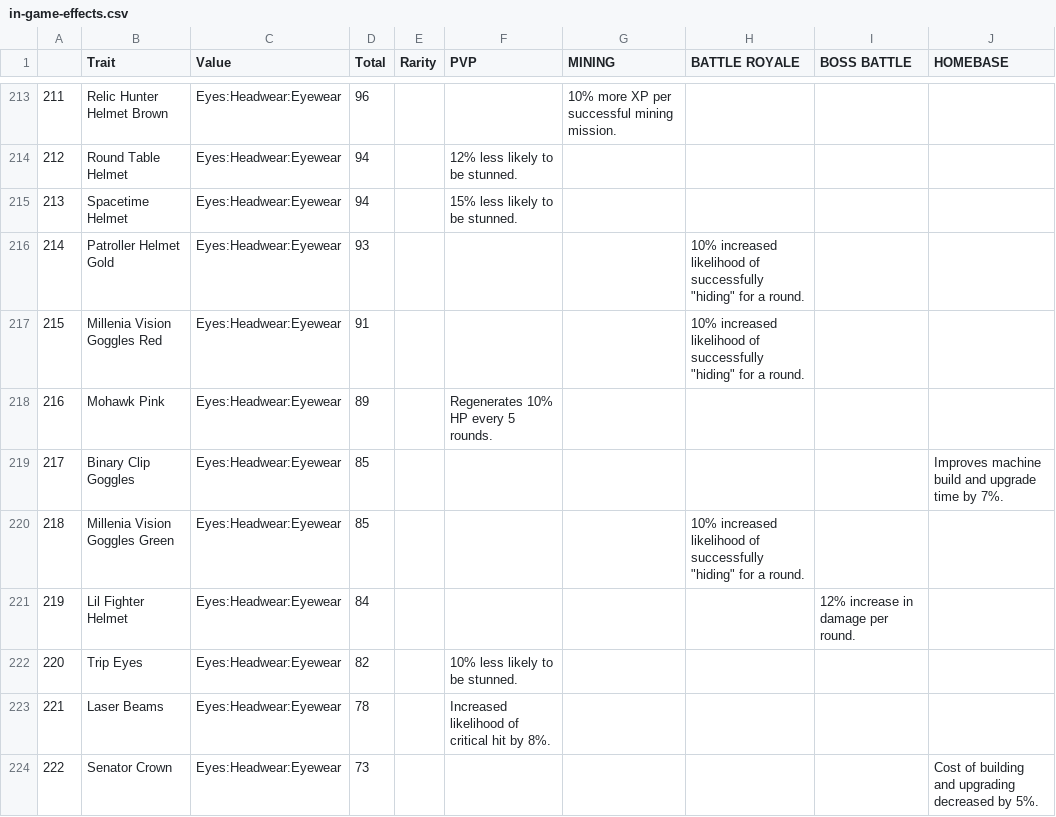
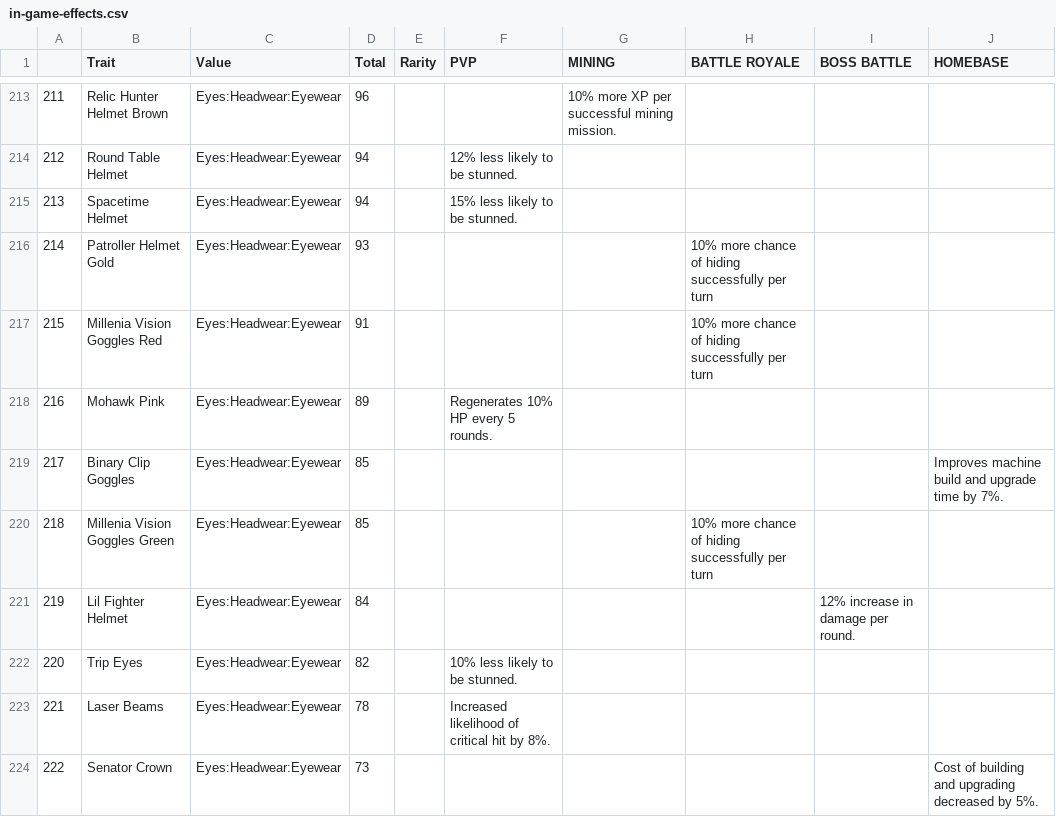
Before and after one commit to mazh-lycan/star-wolvez-dex-2.0, a CSV file: scripts/in-game-effects.csv, drawn as a sheet; only a part is shown, gaps mark what is left out; the diff covers the shown part only.

```diff
--- a/scripts/in-game-effects.csv
+++ b/scripts/in-game-effects.csv
@@ -215,7 +215,7 @@
 213;Spacetime Helmet;Eyes:Headwear:Eyewear;94;;15% less likely to be stunned.;;;;
-214;Patroller Helmet Gold;Eyes:Headwear:Eyewear;93;;;;"10% increased likelihood of successfully ""hiding"" for a round.";;
-215;Millenia Vision Goggles Red;Eyes:Headwear:Eyewear;91;;;;"10% increased likelihood of successfully ""hiding"" for a round.";;
+214;Patroller Helmet Gold;Eyes:Headwear:Eyewear;93;;;;10% more chance of hiding successfully per turn;;
+215;Millenia Vision Goggles Red;Eyes:Headwear:Eyewear;91;;;;10% more chance of hiding successfully per turn;;
 216;Mohawk Pink;Eyes:Headwear:Eyewear;89;;Regenerates 10% HP every 5 rounds.;;;;
 217;Binary Clip Goggles;Eyes:Headwear:Eyewear;85;;;;;;Improves machine build and upgrade time by 7%.
-218;Millenia Vision Goggles Green;Eyes:Headwear:Eyewear;85;;;;"10% increased likelihood of successfully ""hiding"" for a round.";;
+218;Millenia Vision Goggles Green;Eyes:Headwear:Eyewear;85;;;;10% more chance of hiding successfully per turn;;
 219;Lil Fighter Helmet;Eyes:Headwear:Eyewear;84;;;;;12% increase in damage per round.;
```
Also changed, not shown: 5 edited cells elsewhere in this file, 1 other file.
